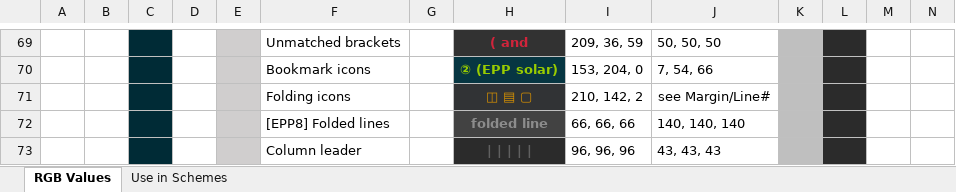
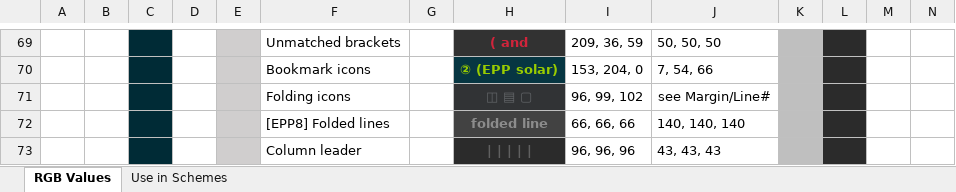
Before and after one commit to boolbag/EditPad-Goodies, an Excel workbook: Making Text Pretty - Syntax Coloring and Color Palettes/Color Palettes/MishMash-EPP-Worksheet.xlsx, sheet RGB Values, drawn as a sheet; only a part is shown, gaps mark what is left out; values as stored, in another font and other column widths than the file's, no borders; charts and pictures not drawn; the diff names each change by its address in the sheet, - before the commit and + after, or states it on an @@ line.

Commit message:
Update folding thickness and color

```diff
--- a/Making Text Pretty - Syntax Coloring and Color Palettes/Color Palettes/MishMash-EPP-Worksheet.xlsx (sheet RGB Values)
+++ b/Making Text Pretty - Syntax Coloring and Color Palettes/Color Palettes/MishMash-EPP-Worksheet.xlsx (sheet RGB Values)
-H71 text colour: #D28E02
+H71 text colour: #606366
-I71: 210, 142, 2
+I71: 96, 99, 102
```
Also changed, not shown: 1 other file.
